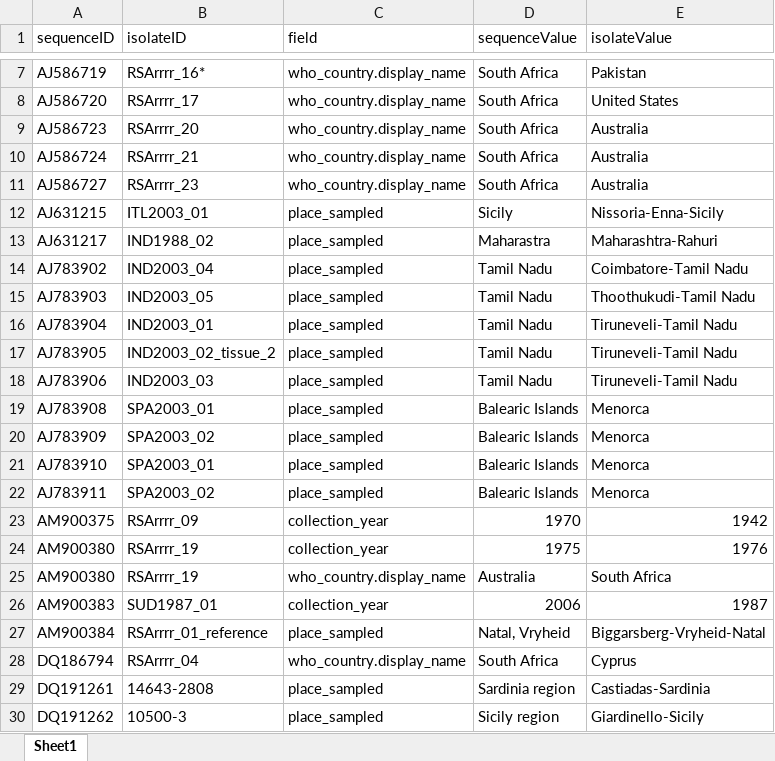
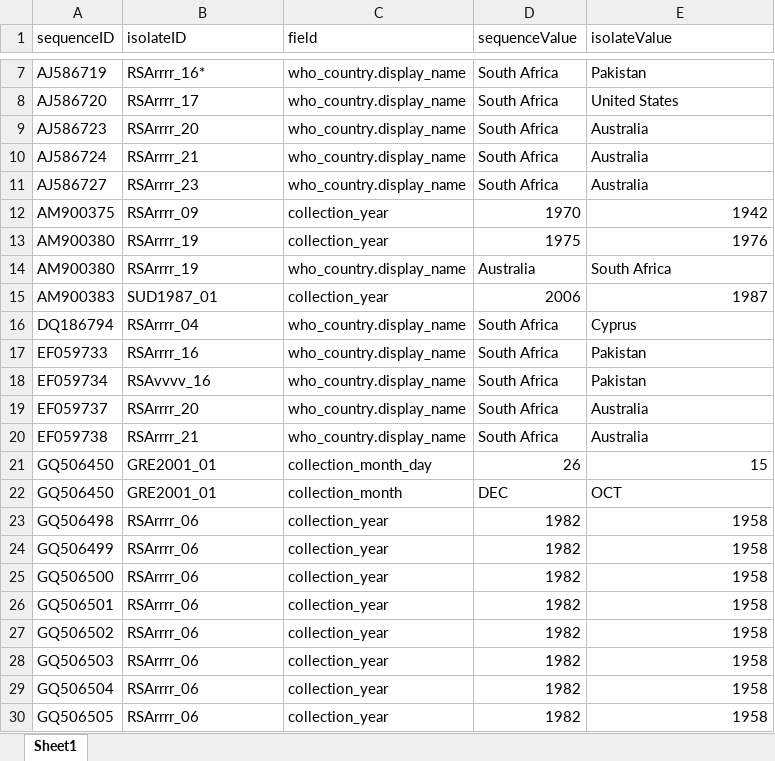
Before and after one commit to giffordlabcvr/BTV-GLUE, an Excel workbook: tabular/formatted/discrepancies.xlsx, sheet Sheet1, drawn as a sheet; only a part is shown, gaps mark what is left out; the shorter side is filled out with more unchanged rows; values as stored, in another font and other column widths than the file's, no borders; the diff covers the shown part only; the diff names each change by its address in the sheet, - before the commit and + after, or states it on an @@ line.

```diff
--- a/tabular/formatted/discrepancies.xlsx (sheet Sheet1)
+++ b/tabular/formatted/discrepancies.xlsx (sheet Sheet1)
-row 12: AJ631215 | ITL2003_01 | place_sampled | Sicily | Nissoria-Enna-Sicily
-row 13: AJ631217 | IND1988_02 | place_sampled | Maharastra | Maharashtra-Rahuri
-row 14: AJ783902 | IND2003_04 | place_sampled | Tamil Nadu | Coimbatore-Tamil Nadu
-row 15: AJ783903 | IND2003_05 | place_sampled | Tamil Nadu | Thoothukudi-Tamil Nadu
-row 16: AJ783904 | IND2003_01 | place_sampled | Tamil Nadu | Tiruneveli-Tamil Nadu
-row 17: AJ783905 | IND2003_02_tissue_2 | place_sampled | Tamil Nadu | Tiruneveli-Tamil Nadu
-row 18: AJ783906 | IND2003_03 | place_sampled | Tamil Nadu | Tiruneveli-Tamil Nadu
-row 19: AJ783908 | SPA2003_01 | place_sampled | Balearic Islands | Menorca
-row 20: AJ783909 | SPA2003_02 | place_sampled | Balearic Islands | Menorca
-row 21: AJ783910 | SPA2003_01 | place_sampled | Balearic Islands | Menorca
-row 22: AJ783911 | SPA2003_02 | place_sampled | Balearic Islands | Menorca
-row 27: AM900384 | RSArrrr_01_reference | place_sampled | Natal, Vryheid | Biggarsberg-Vryheid-Natal
-row 29: DQ191261 | 14643-2808 | place_sampled | Sardinia region | Castiadas-Sardinia
-row 30: DQ191262 | 10500-3 | place_sampled | Sicily region | Giardinello-Sicily
```
Also changed, not shown: 73 removed rows elsewhere in this sheet, tabular/contributed/all_segs_per_isolate.xlsx, 2 other files.
